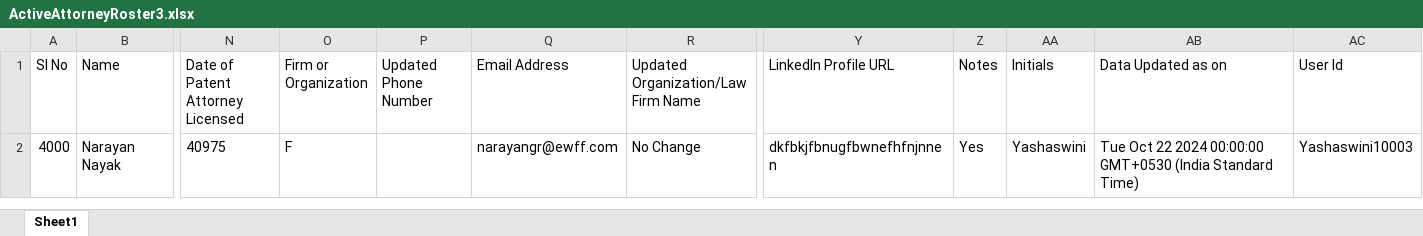
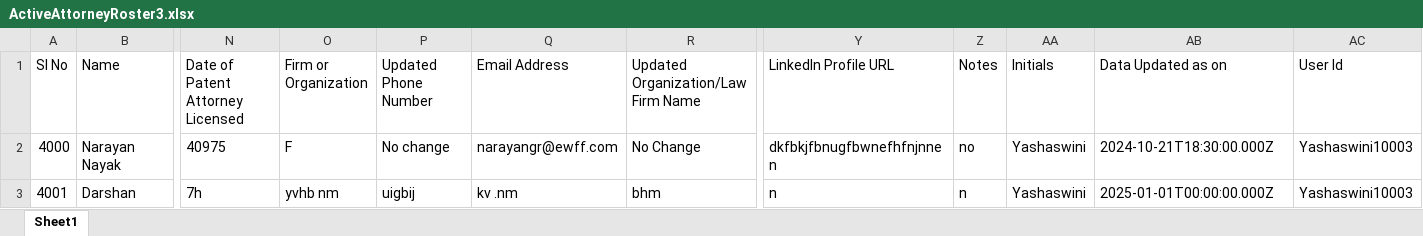
Before and after one commit to darshanbr66/Attorney-Roster, an Excel workbook: backend/insertData/ActiveAttorneyRoster3.xlsx, sheet Sheet1, drawn as a sheet; only a part is shown, gaps mark what is left out; values as stored, in another font and other column widths than the file's, no borders; rows hold the shown columns only; the diff names each change by its address in the sheet, - before the commit and + after, or states it on an @@ line.

Commit message:
adding new user is working properly

```diff
--- a/backend/insertData/ActiveAttorneyRoster3.xlsx (sheet Sheet1)
+++ b/backend/insertData/ActiveAttorneyRoster3.xlsx (sheet Sheet1)
-P2 (Updated Phone Number): (empty)
+P2 (Updated Phone Number): No change
-Z2 (Notes): Yes
+Z2 (Notes): no
-AB2 (Data Updated as on): Tue Oct 22 2024 00:00:00 GMT+0530 (India Standard Time)
+AB2 (Data Updated as on): 2024-10-21T18:30:00.000Z
+row 3: 4001 | Darshan | 7h | yvhb nm | uigbij | kv .nm | bhm | n | n | Yashaswini | 2025-01-01T00:00:00.000Z | Yashaswini10003
```
Also changed, not shown: 2 other files.
